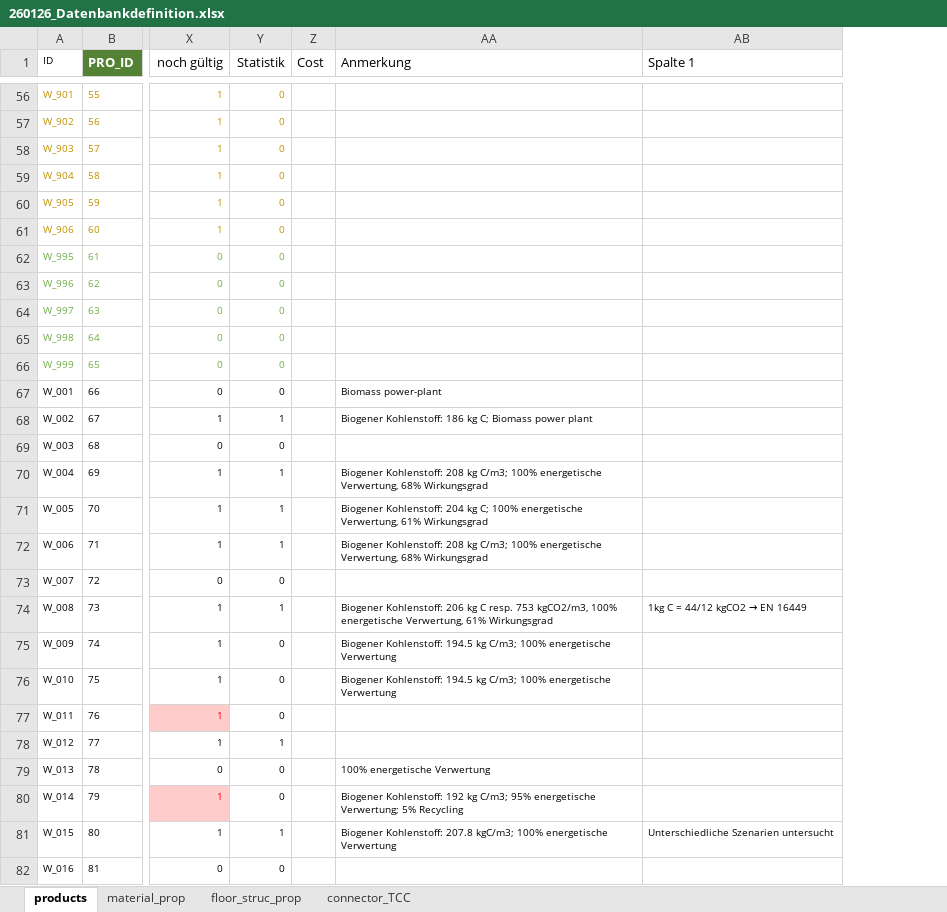
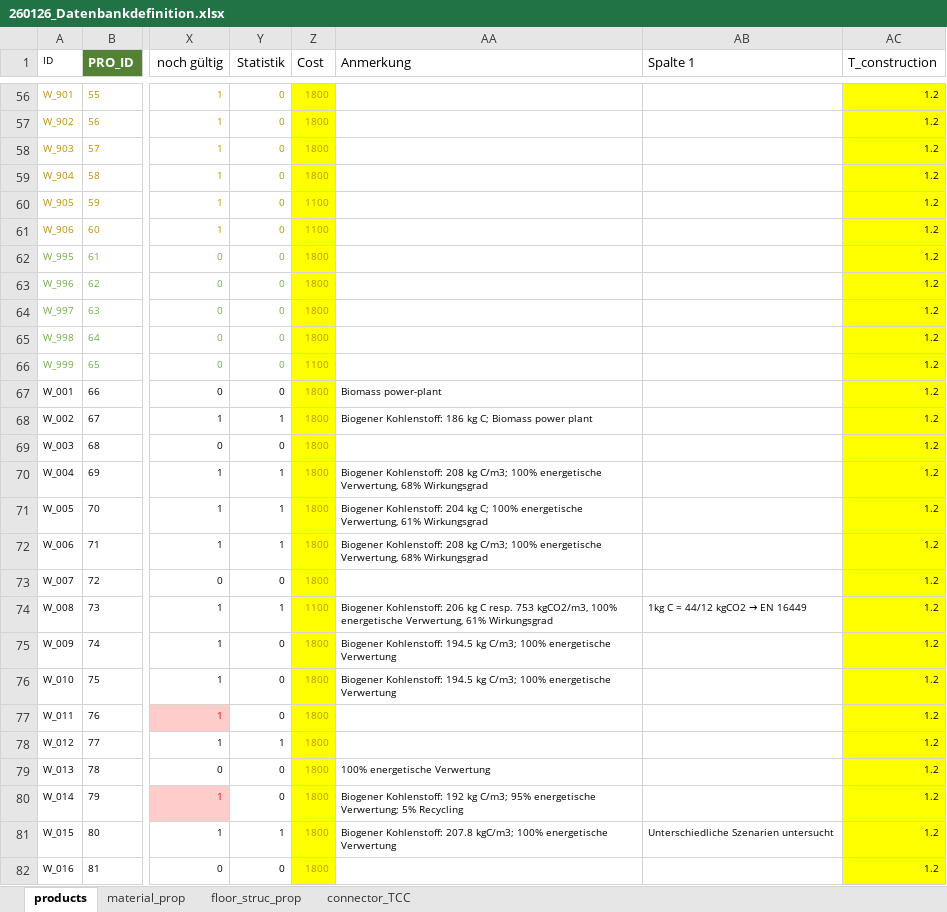
Before and after one commit to gat-dse/SDSD_Bieg, an Excel workbook: Database/260126_Datenbankdefinition.xlsx, sheet products, drawn as a sheet; only a part is shown, gaps mark what is left out; values as stored, in another font and other column widths than the file's, no borders; charts and pictures and conditional formats and table styles not drawn; the diff covers the shown part only; the diff names each change by its address in the sheet, - before the commit and + after, or states it on an @@ line.

```diff
--- a/Database/260126_Datenbankdefinition.xlsx (sheet products)
+++ b/Database/260126_Datenbankdefinition.xlsx (sheet products)
+column AC (T_construction), rows 56-82: all 1.2
-Z56:Z82 fill: none
+Z56:Z82 fill: #FFFF00
-Z56:Z59 (Cost): (empty)
+Z56:Z59 (Cost): 1800
-Z60:Z61 (Cost): (empty)
+Z60:Z61 (Cost): 1100
-Z62:Z65 (Cost): (empty)
+Z62:Z65 (Cost): 1800
-Z66 (Cost): (empty)
+Z66 (Cost): 1100
-Z67:Z73 (Cost): (empty)
+Z67:Z73 (Cost): 1800
-Z74 (Cost): (empty)
+Z74 (Cost): 1100
-Z75:Z82 (Cost): (empty)
+Z75:Z82 (Cost): 1800
```
Also changed, not shown: 102 edited cells and cell formats elsewhere in this sheet, sheet floor_struc_prop, Database/260424_MIVES_weights.xlsx, 6 other files.
